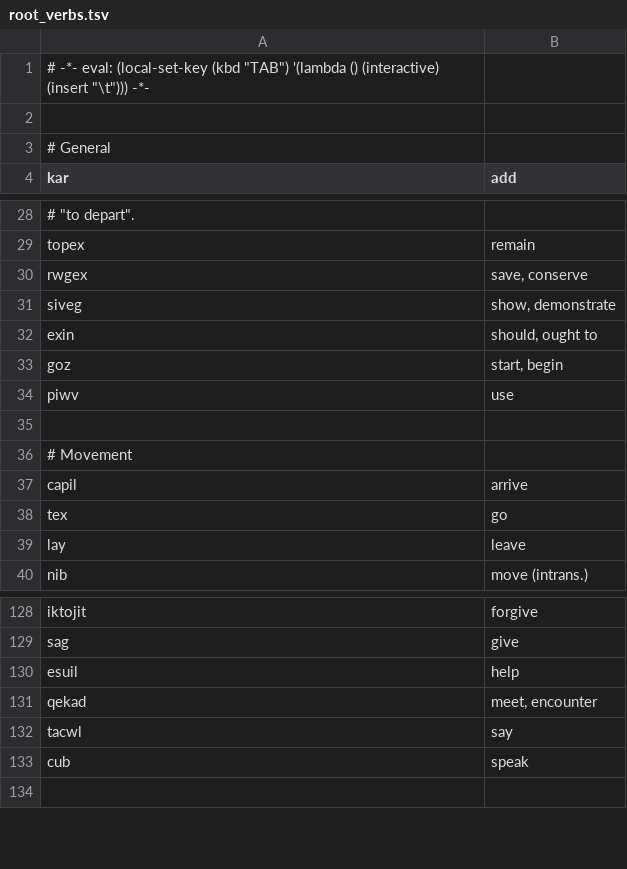
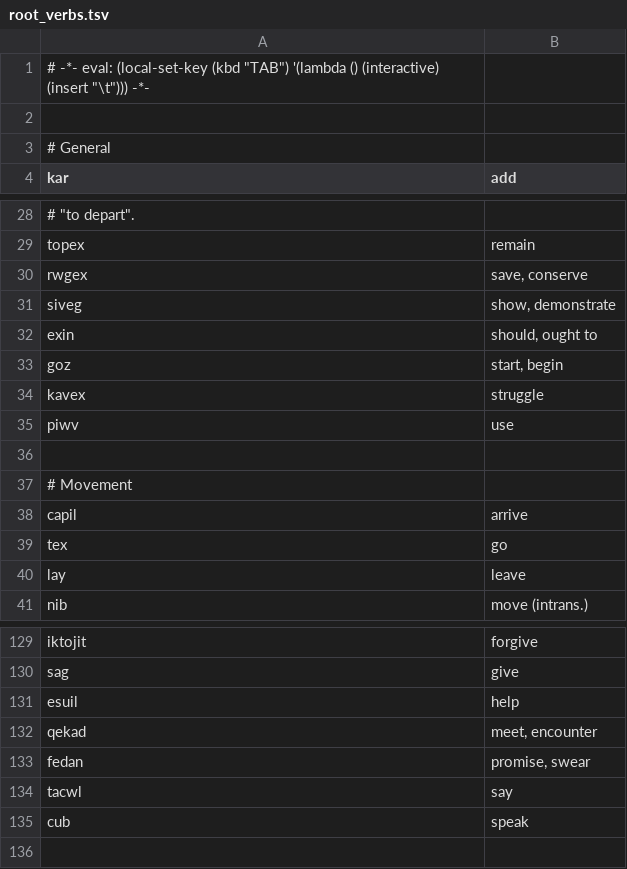
Before and after one commit to rngesus-wept/puflantu, a TSV file: root_verbs.tsv, drawn as a sheet; only a part is shown, gaps mark what is left out; the diff names each change by its address in the sheet, - before the commit and + after, or states it on an @@ line.

```diff
--- a/root_verbs.tsv
+++ b/root_verbs.tsv
+row 34: kavex | struggle
+row 133: fedan | promise, swear
```
Also changed, not shown: root_nouns.tsv, 1 other file.
